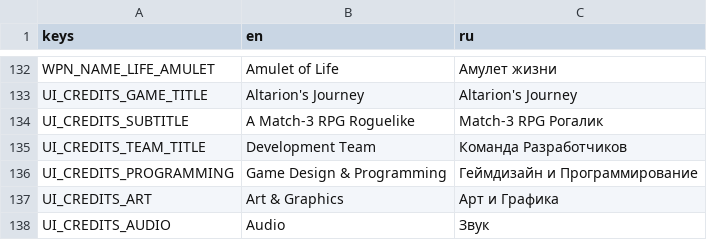
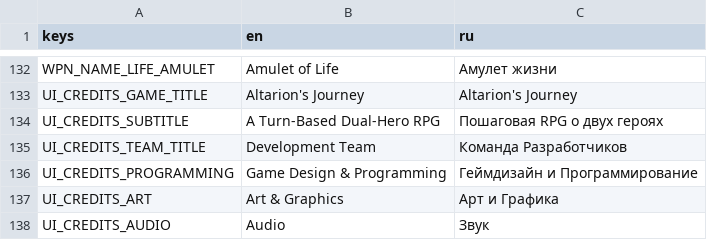
Before and after one commit to geniussjack/AlJourney, a CSV file: Data/Languages/translations.csv, drawn as a sheet; only a part is shown, gaps mark what is left out.

Commit message:
docs: fix stale Match-3 subtitle on the credits screen
UI_CREDITS_SUBTITLE still read "A Match-3 RPG Roguelike" — leftover
from before that mechanic was replaced by turn-based combat (see
docs/design-document.md, section 0). Noticed while reviewing
translations.csv for the party level label added in the previous PR.

```diff
--- a/Data/Languages/translations.csv
+++ b/Data/Languages/translations.csv
@@ -133,3 +133,3 @@ WPN_NAME_LIFE_AMULET,Amulet of Life,Амулет жизни
 UI_CREDITS_GAME_TITLE,Altarion's Journey,Altarion's Journey
-UI_CREDITS_SUBTITLE,A Match-3 RPG Roguelike,Match-3 RPG Рогалик
+UI_CREDITS_SUBTITLE,A Turn-Based Dual-Hero RPG,Пошаговая RPG о двух героях
 UI_CREDITS_TEAM_TITLE,Development Team,Команда Разработчиков
```
